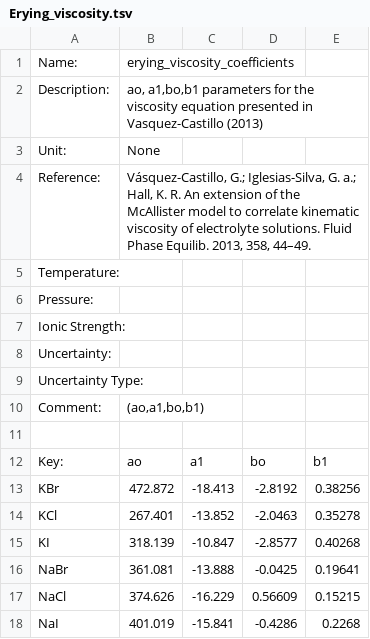
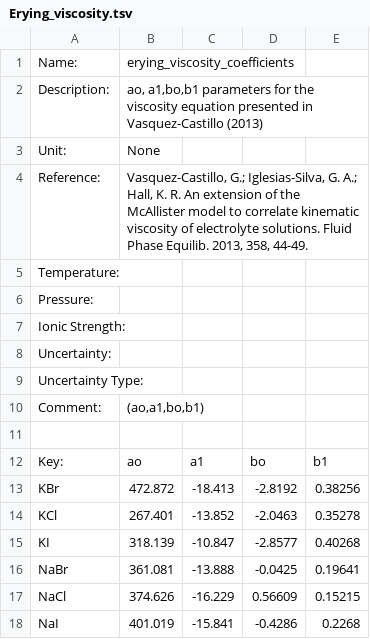
Before and after one commit to KingsburyLab/pyEQL, a TSV file: pyEQL/database/Erying_viscosity.tsv, drawn as a sheet.

Commit message:
Fix character encoding issue causing problems on Mac

```diff
--- a/pyEQL/database/Erying_viscosity.tsv
+++ b/pyEQL/database/Erying_viscosity.tsv
@@ -3,3 +3,3 @@ Description:	ao, a1,bo,b1 parameters for the viscosity equation presented in Vas
 Unit:	None			
-Reference:	Vásquez-Castillo, G.; Iglesias-Silva, G. a.; Hall, K. R. An extension of the McAllister model to correlate kinematic viscosity of electrolyte solutions. Fluid Phase Equilib. 2013, 358, 44–49.			
+Reference:	Vasquez-Castillo, G.; Iglesias-Silva, G. A.; Hall, K. R. An extension of the McAllister model to correlate kinematic viscosity of electrolyte solutions. Fluid Phase Equilib. 2013, 358, 44-49.			
 Temperature:				
```
